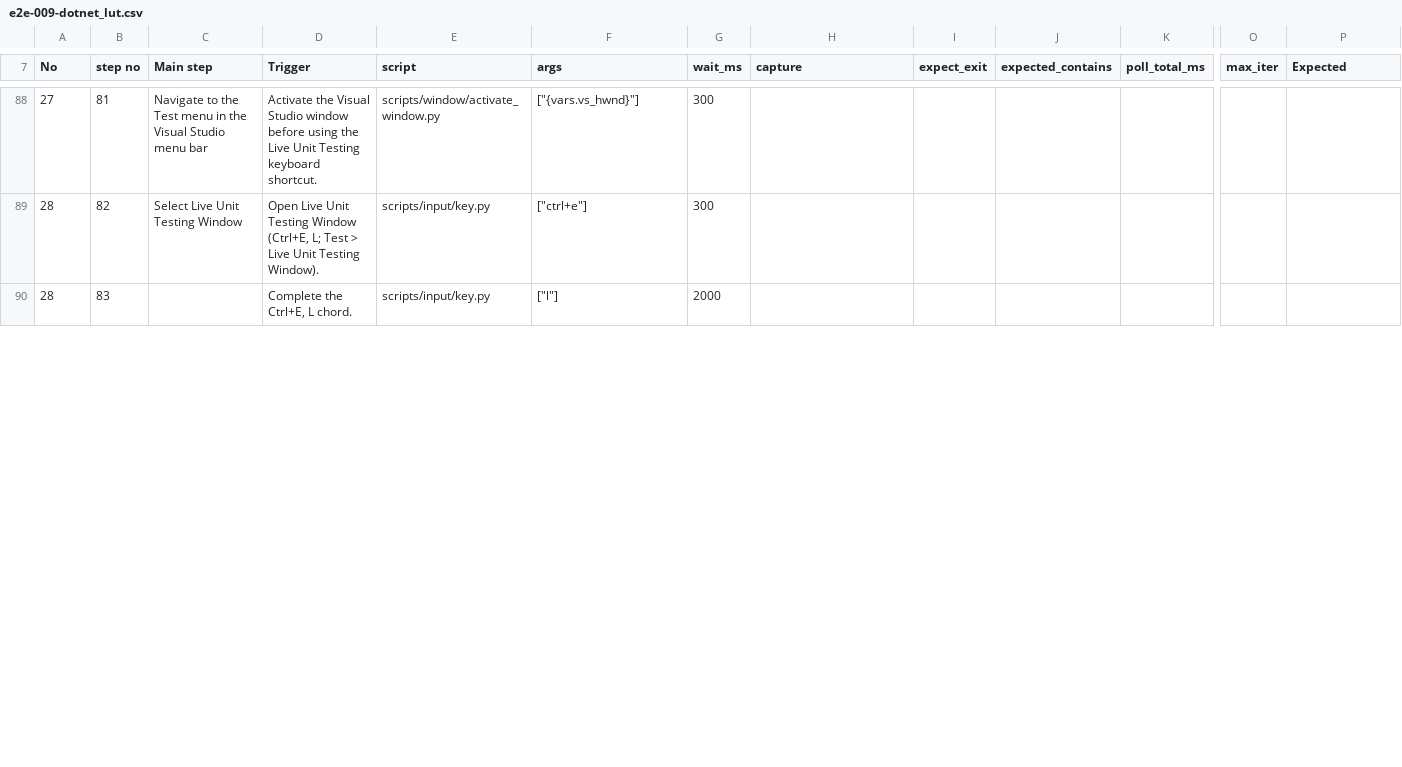
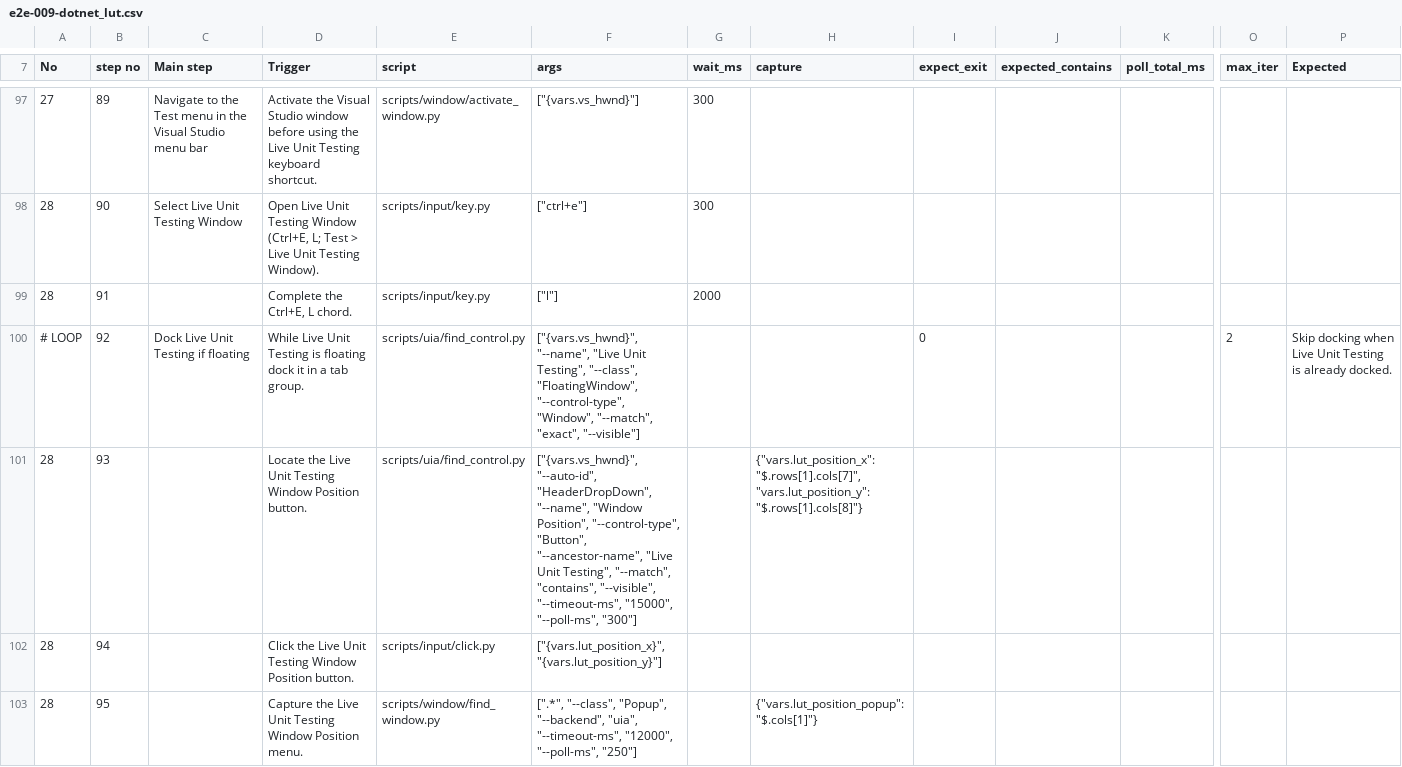
Before and after one commit to zunyangc/UI-automation, a CSV file: test_cases/e2e-009-dotnet_lut.csv, drawn as a sheet; only a part is shown, gaps mark what is left out; addresses are those after the commit; rows hold the shown columns only; the diff covers the shown part only; the diff names each change by its address in the sheet, - before the commit and + after, or states it on an @@ line.

Commit message:
Fix `e2e-009-dotnet_lut`

```diff
--- a/test_cases/e2e-009-dotnet_lut.csv
+++ b/test_cases/e2e-009-dotnet_lut.csv
-B97 (step no): 81
+B97 (step no): 89
-B98 (step no): 82
+B98 (step no): 90
-B99 (step no): 83
+B99 (step no): 91
+row 100: # LOOP | 92 | Dock Live Unit Testing if floating | While Live Unit Testing is floating dock it in a tab group. | scripts/uia/find_control.py | ["{vars.vs_hwnd}", "--name", "Live Unit Testing", "--class", "FloatingWindow", "--control-type", "Window", "--match", "exact", "--visible"] |  |  | 0 |  |  | 2 | Skip docking when Live Unit Testing is already docked.
+row 101: 28 | 93 |  | Locate the Live Unit Testing Window Position button. | scripts/uia/find_control.py | ["{vars.vs_hwnd}", "--auto-id", "HeaderDropDown", "--name", "Window Position", "--control-type", "Button", "--ancestor-name", "Live Unit Testing", "--match", "contains", "--visible", "--timeout-ms", "15000", "--poll-ms", "300"] |  | {"vars.lut_position_x": "$.rows[1].cols[7]", "vars.lut_position_y": "$.rows[1].cols[8]"}
+row 102: 28 | 94 |  | Click the Live Unit Testing Window Position button. | scripts/input/click.py | ["{vars.lut_position_x}", "{vars.lut_position_y}"]
+row 103: 28 | 95 |  | Capture the Live Unit Testing Window Position menu. | scripts/window/find_window.py | [".*", "--class", "Popup", "--backend", "uia", "--timeout-ms", "12000", "--poll-ms", "250"] |  | {"vars.lut_position_popup": "$.cols[1]"}
```
Also changed, not shown: 14 added rows and 54 edited cells elsewhere in this file.
